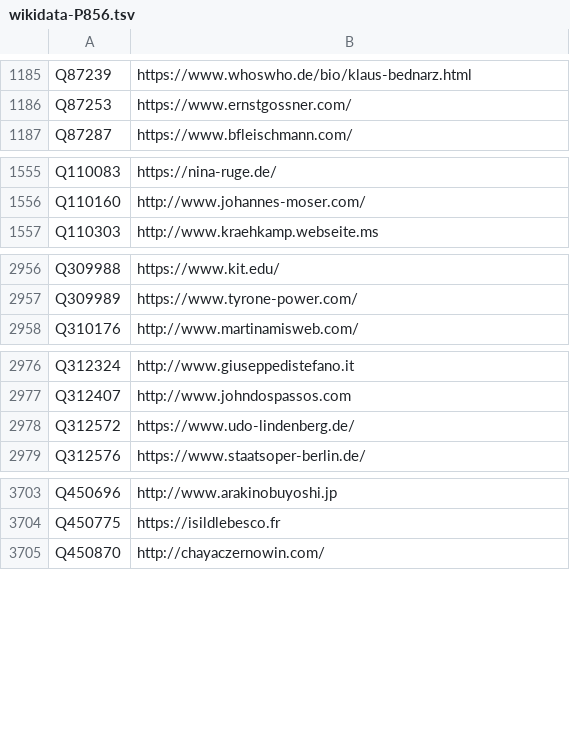
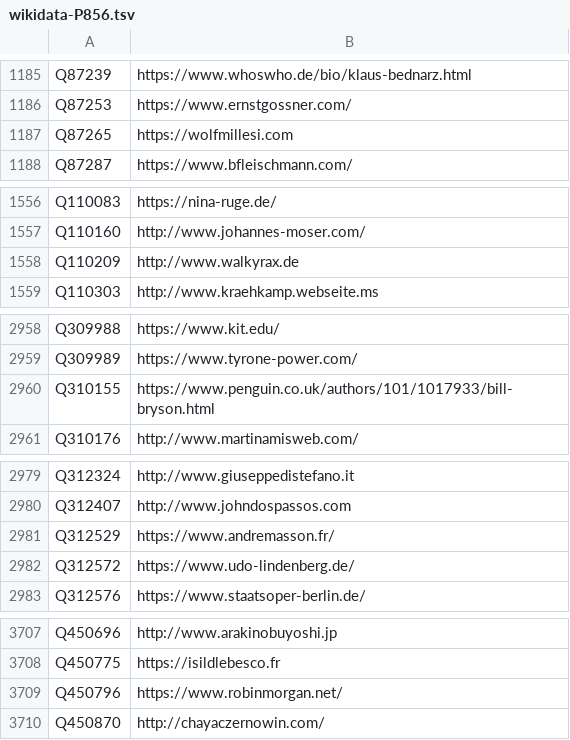
Before and after one commit to dla-marbach/dla-opac-gnd-enrichment, a TSV file: output/wikidata-P856.tsv, drawn as a sheet; only a part is shown, gaps mark what is left out; the diff covers the shown part only.

```diff
--- a/output/wikidata-P856.tsv
+++ b/output/wikidata-P856.tsv
@@ -1186,2 +1186,3 @@ Q87239	https://www.whoswho.de/bio/klaus-bednarz.html
 Q87253	https://www.ernstgossner.com/
+Q87265	https://wolfmillesi.com
 Q87287	https://www.bfleischmann.com/
@@ -1556,2 +1557,3 @@ Q110083	https://nina-ruge.de/
 Q110160	http://www.johannes-moser.com/
+Q110209	http://www.walkyrax.de
 Q110303	http://www.kraehkamp.webseite.ms
@@ -2957,2 +2959,3 @@ Q309988	https://www.kit.edu/
 Q309989	https://www.tyrone-power.com/
+Q310155	https://www.penguin.co.uk/authors/101/1017933/bill-bryson.html
 Q310176	http://www.martinamisweb.com/
@@ -2977,2 +2980,3 @@ Q312324	http://www.giuseppedistefano.it
 Q312407	http://www.johndospassos.com
+Q312529	https://www.andremasson.fr/
 Q312572	https://www.udo-lindenberg.de/
@@ -3704,2 +3708,3 @@ Q450696	http://www.arakinobuyoshi.jp
 Q450775	https://isildlebesco.fr
+Q450796	https://www.robinmorgan.net/
 Q450870	http://chayaczernowin.com/
```
Also changed, not shown: 4 added rows, 2 removed rows and 4 edited cells elsewhere in this file, output/lobid-deutsche-biographie.tsv, output/lobid-filmportal.tsv, 7 other files.
